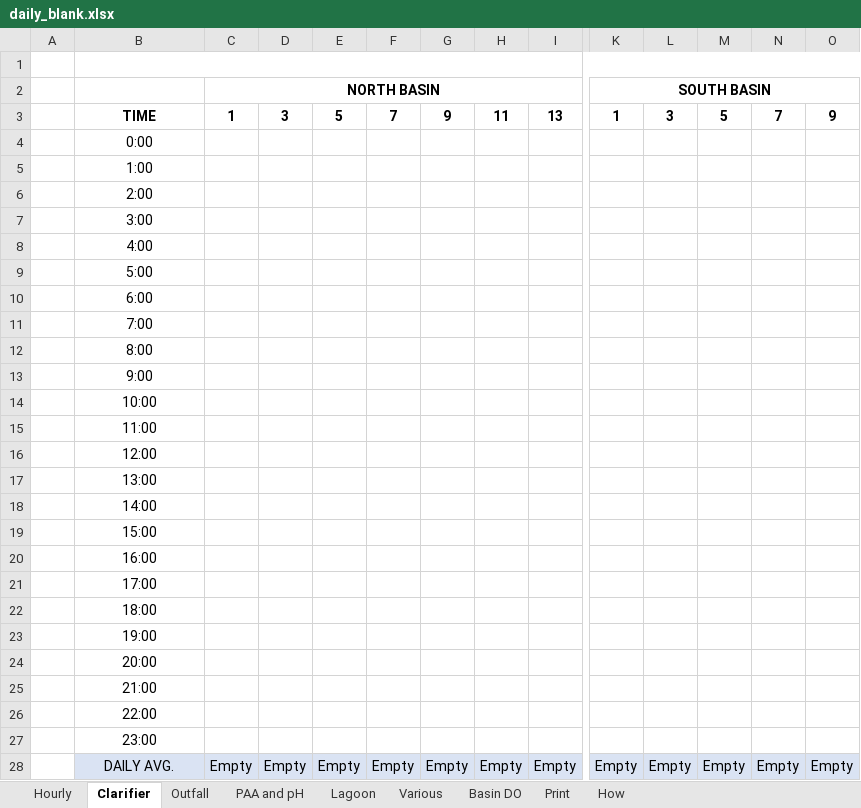
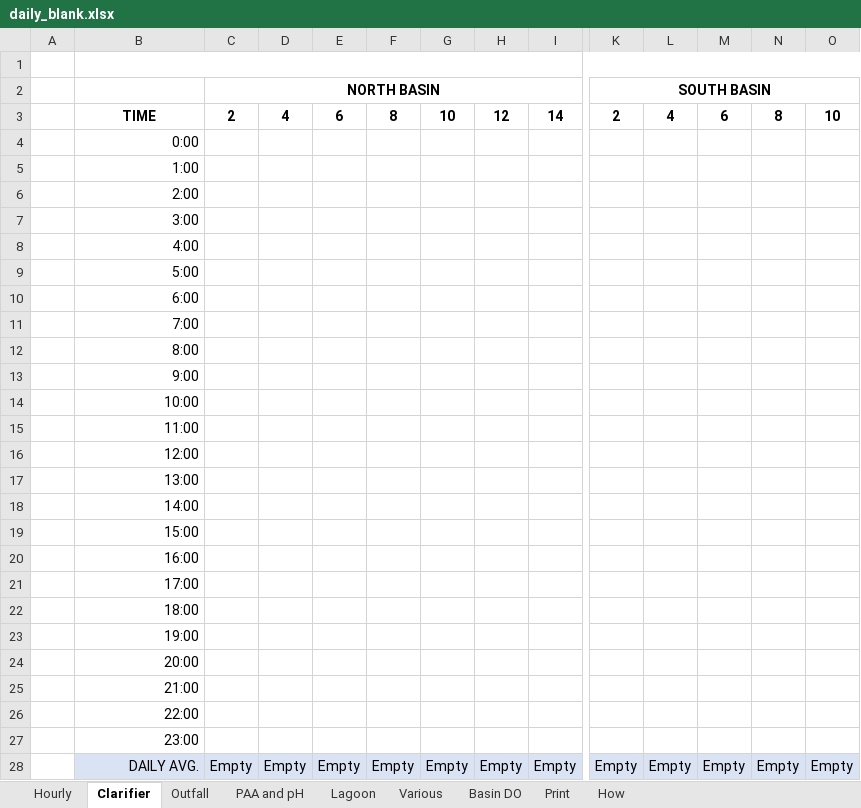
Before and after one commit to City-of-Memphis-Wastewater/copy-n-launch-xlsx, an Excel workbook: src/copy_n_launch_xlsx/data/xlsx/daily_blank.xlsx, sheet Clarifier, drawn as a sheet; only a part is shown, gaps mark what is left out; values as stored, in another font and other column widths than the file's, no borders; the diff covers the shown part only; the diff names each change by its address in the sheet, - before the commit and + after, or states it on an @@ line.

```diff
--- a/src/copy_n_launch_xlsx/data/xlsx/daily_blank.xlsx (sheet Clarifier)
+++ b/src/copy_n_launch_xlsx/data/xlsx/daily_blank.xlsx (sheet Clarifier)
-C3 (NORTH BASIN): 1
+C3 (NORTH BASIN): 2
-D3: 3
+D3: 4
-E3: 5
+E3: 6
-F3: 7
+F3: 8
-G3: 9
+G3: 10
-H3: 11
+H3: 12
-I3: 13
+I3: 14
-K3 (SOUTH BASIN): 1
+K3 (SOUTH BASIN): 2
-L3: 3
+L3: 4
-M3: 5
+M3: 6
-N3: 7
+N3: 8
-O3: 9
+O3: 10
-B4:B28 alignment: center
+B4:B28 alignment: right
```
Also changed, not shown: 1 added row, 4 edited cells and cell formats elsewhere in this sheet, sheet Print, sheet Hourly, sheet PAA and pH, sheet Various, sheet Basin DO, sheet How, 1 more sheet, formulas that keep their value, 2 other files.
